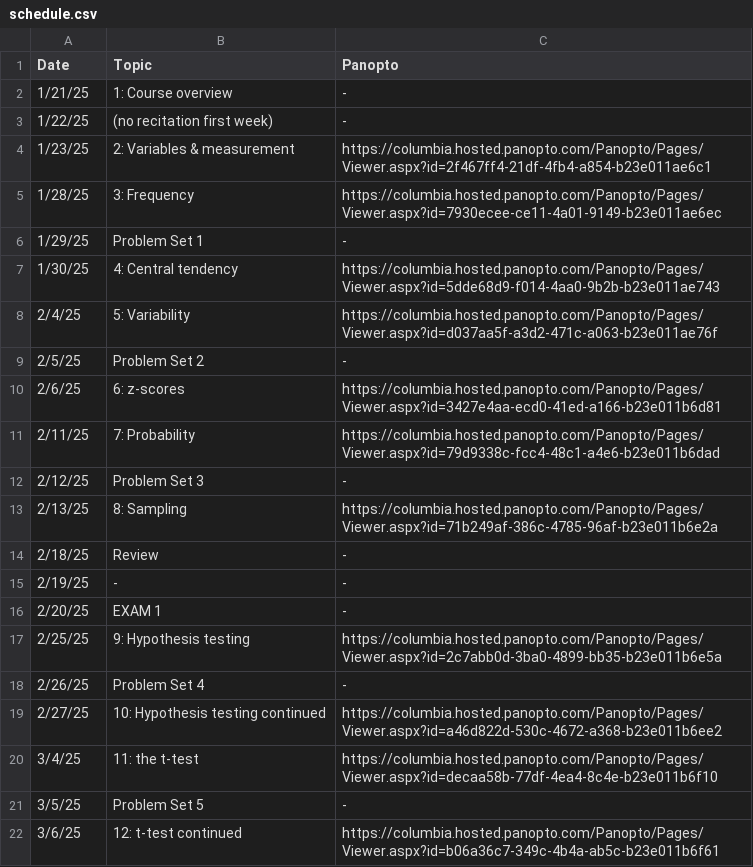
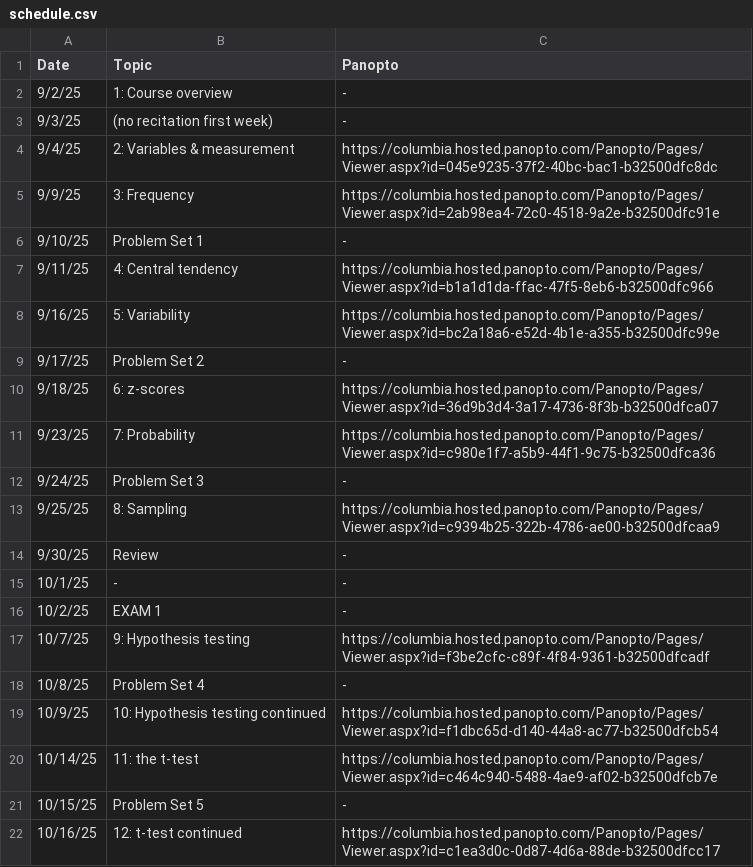
Before and after one commit to robbrotherton/bc1101, a CSV file: schedule.csv, drawn as a sheet; only a part is shown; the diff covers the shown part only.

Commit message:
updates to dates etc for fall 25

```diff
--- a/schedule.csv
+++ b/schedule.csv
@@ -1,22 +1,22 @@
 Date,Topic,Panopto
-1/21/25,1: Course overview,-
-1/22/25,(no recitation first week),-
-1/23/25,2: Variables & measurement,https://columbia.hosted.panopto.com/Panopto/Pages/Viewer.aspx?id=2f467ff4-21df-4fb4-a854-b23e011ae6c1
-1/28/25,3: Frequency,https://columbia.hosted.panopto.com/Panopto/Pages/Viewer.aspx?id=7930ecee-ce11-4a01-9149-b23e011ae6ec
-1/29/25,Problem Set 1,-
-1/30/25,4: Central tendency,https://columbia.hosted.panopto.com/Panopto/Pages/Viewer.aspx?id=5dde68d9-f014-4aa0-9b2b-b23e011ae743
-2/4/25,5: Variability,https://columbia.hosted.panopto.com/Panopto/Pages/Viewer.aspx?id=d037aa5f-a3d2-471c-a063-b23e011ae76f
-2/5/25,Problem Set 2,-
-2/6/25,6: z-scores,https://columbia.hosted.panopto.com/Panopto/Pages/Viewer.aspx?id=3427e4aa-ecd0-41ed-a166-b23e011b6d81
-2/11/25,7: Probability,https://columbia.hosted.panopto.com/Panopto/Pages/Viewer.aspx?id=79d9338c-fcc4-48c1-a4e6-b23e011b6dad
-2/12/25,Problem Set 3,-
-2/13/25,8: Sampling,https://columbia.hosted.panopto.com/Panopto/Pages/Viewer.aspx?id=71b249af-386c-4785-96af-b23e011b6e2a
-2/18/25,Review,-
-2/19/25,-,-
-2/20/25,EXAM 1,-
-2/25/25,9: Hypothesis testing,https://columbia.hosted.panopto.com/Panopto/Pages/Viewer.aspx?id=2c7abb0d-3ba0-4899-bb35-b23e011b6e5a
-2/26/25,Problem Set 4,-
-2/27/25,10: Hypothesis testing continued,https://columbia.hosted.panopto.com/Panopto/Pages/Viewer.aspx?id=a46d822d-530c-4672-a368-b23e011b6ee2
-3/4/25,11: the t-test,https://columbia.hosted.panopto.com/Panopto/Pages/Viewer.aspx?id=decaa58b-77df-4ea4-8c4e-b23e011b6f10
-3/5/25,Problem Set 5,-
-3/6/25,12: t-test continued,https://columbia.hosted.panopto.com/Panopto/Pages/Viewer.aspx?id=b06a36c7-349c-4b4a-ab5c-b23e011b6f61
+9/2/25,1: Course overview,-
+9/3/25,(no recitation first week),-
+9/4/25,2: Variables & measurement,https://columbia.hosted.panopto.com/Panopto/Pages/Viewer.aspx?id=045e9235-37f2-40bc-bac1-b32500dfc8dc
+9/9/25,3: Frequency,https://columbia.hosted.panopto.com/Panopto/Pages/Viewer.aspx?id=2ab98ea4-72c0-4518-9a2e-b32500dfc91e
+9/10/25,Problem Set 1,-
+9/11/25,4: Central tendency,https://columbia.hosted.panopto.com/Panopto/Pages/Viewer.aspx?id=b1a1d1da-ffac-47f5-8eb6-b32500dfc966
+9/16/25,5: Variability,https://columbia.hosted.panopto.com/Panopto/Pages/Viewer.aspx?id=bc2a18a6-e52d-4b1e-a355-b32500dfc99e
+9/17/25,Problem Set 2,-
+9/18/25,6: z-scores,https://columbia.hosted.panopto.com/Panopto/Pages/Viewer.aspx?id=36d9b3d4-3a17-4736-8f3b-b32500dfca07
+9/23/25,7: Probability,https://columbia.hosted.panopto.com/Panopto/Pages/Viewer.aspx?id=c980e1f7-a5b9-44f1-9c75-b32500dfca36
+9/24/25,Problem Set 3,-
+9/25/25,8: Sampling,https://columbia.hosted.panopto.com/Panopto/Pages/Viewer.aspx?id=c9394b25-322b-4786-ae00-b32500dfcaa9
+9/30/25,Review,-
+10/1/25,-,-
+10/2/25,EXAM 1,-
+10/7/25,9: Hypothesis testing,https://columbia.hosted.panopto.com/Panopto/Pages/Viewer.aspx?id=f3be2cfc-c89f-4f84-9361-b32500dfcadf
+10/8/25,Problem Set 4,-
+10/9/25,10: Hypothesis testing continued,https://columbia.hosted.panopto.com/Panopto/Pages/Viewer.aspx?id=f1dbc65d-d140-44a8-ac77-b32500dfcb54
+10/14/25,11: the t-test,https://columbia.hosted.panopto.com/Panopto/Pages/Viewer.aspx?id=c464c940-5488-4ae9-af02-b32500dfcb7e
+10/15/25,Problem Set 5,-
+10/16/25,12: t-test continued,https://columbia.hosted.panopto.com/Panopto/Pages/Viewer.aspx?id=c1ea3d0c-0d87-4d6a-88de-b32500dfcc17
```
Also changed, not shown: 6 added rows, 8 removed rows and 21 edited cells elsewhere in this file, 2 other files.
